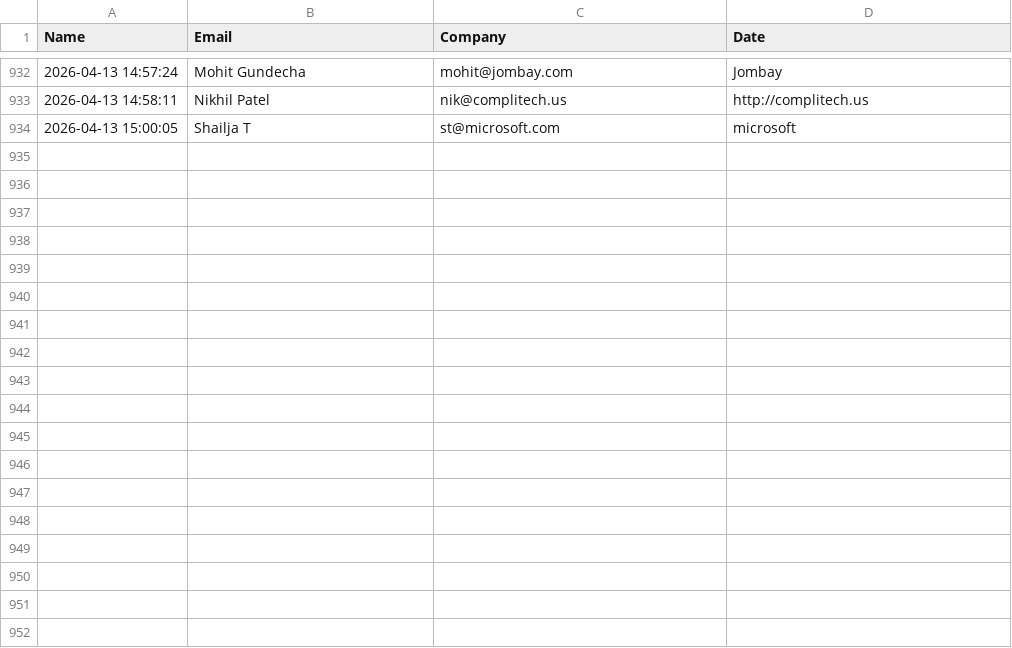
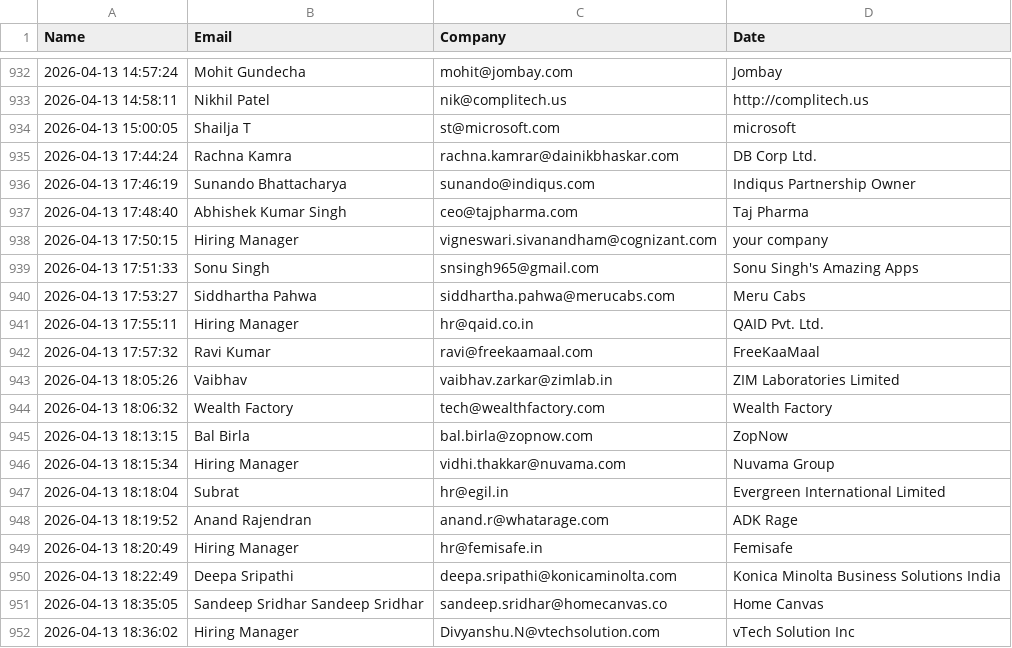
Before and after one commit to khushimalik3122/email-automation, a CSV file: sent_contacts.csv, drawn as a sheet; only a part is shown, gaps mark what is left out; the diff names each change by its address in the sheet, - before the commit and + after, or states it on an @@ line.

```diff
--- a/sent_contacts.csv
+++ b/sent_contacts.csv
+row 935: 2026-04-13 17:44:24 | Rachna Kamra | rachna.kamrar@dainikbhaskar.com | DB Corp Ltd.
+row 936: 2026-04-13 17:46:19 | Sunando Bhattacharya | sunando@indiqus.com | Indiqus Partnership Owner
+row 937: 2026-04-13 17:48:40 | Abhishek Kumar Singh | ceo@tajpharma.com | Taj Pharma
+row 938: 2026-04-13 17:50:15 | Hiring Manager | vigneswari.sivanandham@cognizant.com | your company
+row 939: 2026-04-13 17:51:33 | Sonu Singh | snsingh965@gmail.com | Sonu Singh's Amazing Apps
+row 940: 2026-04-13 17:53:27 | Siddhartha Pahwa | siddhartha.pahwa@merucabs.com | Meru Cabs
+row 941: 2026-04-13 17:55:11 | Hiring Manager | hr@qaid.co.in | QAID Pvt. Ltd.
+row 942: 2026-04-13 17:57:32 | Ravi Kumar | ravi@freekaamaal.com | FreeKaaMaal
+row 943: 2026-04-13 18:05:26 | Vaibhav | vaibhav.zarkar@zimlab.in | ZIM Laboratories Limited
+row 944: 2026-04-13 18:06:32 | Wealth Factory | tech@wealthfactory.com | Wealth Factory
+row 945: 2026-04-13 18:13:15 | Bal Birla | bal.birla@zopnow.com | ZopNow
+row 946: 2026-04-13 18:15:34 | Hiring Manager | vidhi.thakkar@nuvama.com | Nuvama Group
+row 947: 2026-04-13 18:18:04 | Subrat | hr@egil.in | Evergreen International Limited
+row 948: 2026-04-13 18:19:52 | Anand Rajendran | anand.r@whatarage.com | ADK Rage
+row 949: 2026-04-13 18:20:49 | Hiring Manager | hr@femisafe.in | Femisafe
+row 950: 2026-04-13 18:22:49 | Deepa Sripathi | deepa.sripathi@konicaminolta.com | Konica Minolta Business Solutions India
+row 951: 2026-04-13 18:35:05 | Sandeep Sridhar Sandeep Sridhar | sandeep.sridhar@homecanvas.co | Home Canvas
+row 952: 2026-04-13 18:36:02 | Hiring Manager | Divyanshu.N@vtechsolution.com | vTech Solution Inc
```
Also changed, not shown: 1 other file.
